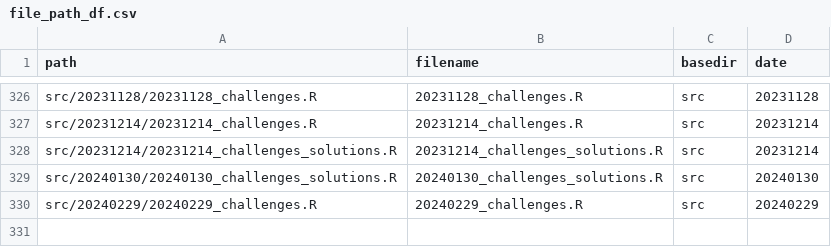
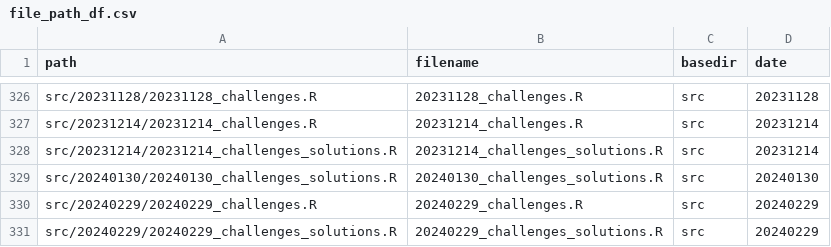
Before and after one commit to inbo/coding-club, a CSV file: file_paths/file_path_df.csv, drawn as a sheet; only a part is shown, gaps mark what is left out.

Commit message:
Add solutions 20240229

```diff
--- a/file_paths/file_path_df.csv
+++ b/file_paths/file_path_df.csv
@@ -330 +330,2 @@ src/20240130/20240130_challenges_solutions.R,20240130_challenges_solutions.R,src
 src/20240229/20240229_challenges.R,20240229_challenges.R,src,20240229
+src/20240229/20240229_challenges_solutions.R,20240229_challenges_solutions.R,src,20240229
```
Also changed, not shown: 2 other files.
